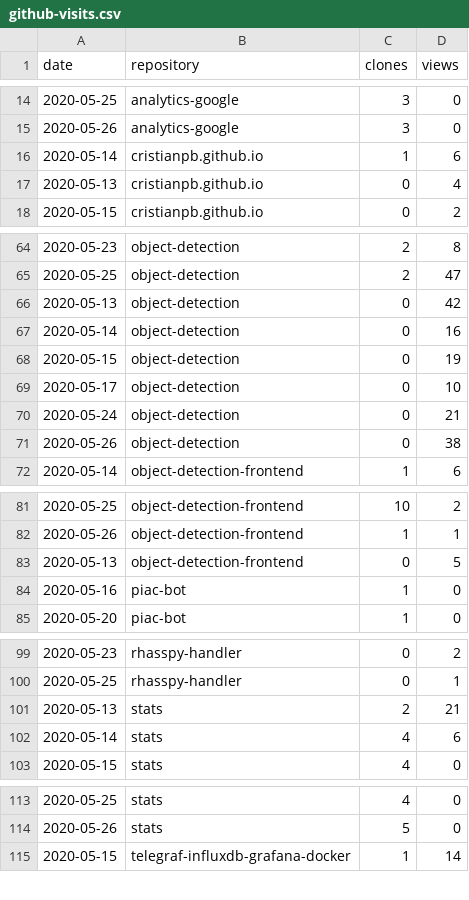
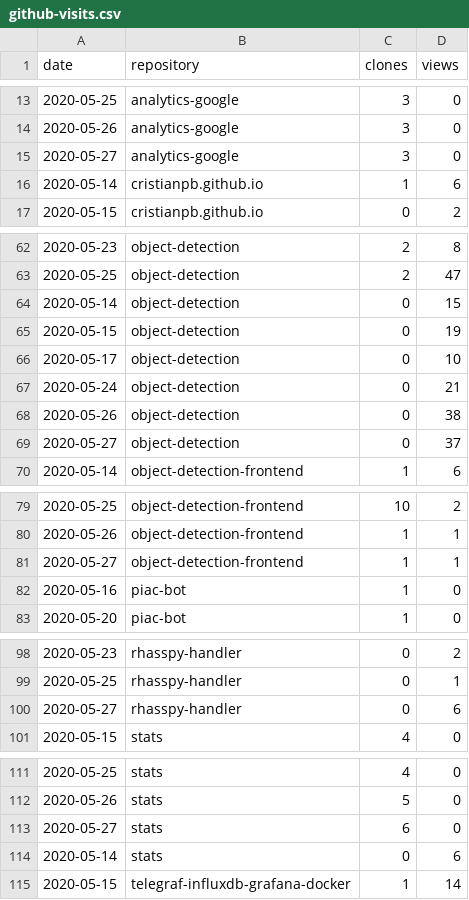
Before and after one commit to cristianpb/stats, a CSV file: github-visits.csv, drawn as a sheet; only a part is shown, gaps mark what is left out; the diff covers the shown part only.

```diff
--- a/github-visits.csv
+++ b/github-visits.csv
@@ -15,4 +14,4 @@ date,repository,clones,views
 2020-05-26,analytics-google,3,0
+2020-05-27,analytics-google,3,0
 2020-05-14,cristianpb.github.io,1,6
-2020-05-13,cristianpb.github.io,0,4
 2020-05-15,cristianpb.github.io,0,2
@@ -65,4 +63,3 @@ date,repository,clones,views
 2020-05-25,object-detection,2,47
-2020-05-13,object-detection,0,42
-2020-05-14,object-detection,0,16
+2020-05-14,object-detection,0,15
 2020-05-15,object-detection,0,19
@@ -71,2 +68,3 @@ date,repository,clones,views
 2020-05-26,object-detection,0,38
+2020-05-27,object-detection,0,37
 2020-05-14,object-detection-frontend,1,6
@@ -82,3 +80,3 @@ date,repository,clones,views
 2020-05-26,object-detection-frontend,1,1
-2020-05-13,object-detection-frontend,0,5
+2020-05-27,object-detection-frontend,1,1
 2020-05-16,piac-bot,1,0
@@ -100,4 +99,3 @@ date,repository,clones,views
 2020-05-25,rhasspy-handler,0,1
-2020-05-13,stats,2,21
-2020-05-14,stats,4,6
+2020-05-27,rhasspy-handler,0,6
 2020-05-15,stats,4,0
@@ -114,2 +112,4 @@ date,repository,clones,views
 2020-05-26,stats,5,0
+2020-05-27,stats,6,0
+2020-05-14,stats,0,6
 2020-05-15,telegraf-influxdb-grafana-docker,1,14
```
Also changed, not shown: 4 added rows and 3 removed rows elsewhere in this file, github-repositories.csv.
